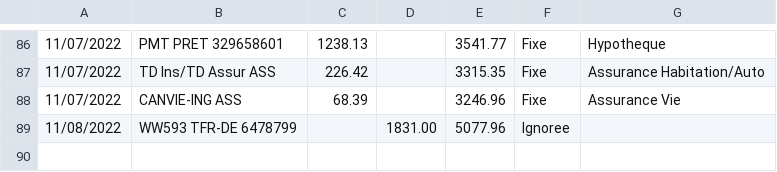
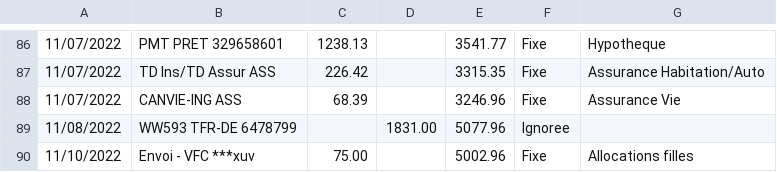
Before and after one commit to bercy46/TabulaPreProcessor, a CSV file: src/main/resources/accountactivity6479221.csv, drawn as a sheet; only a part is shown, gaps mark what is left out; the diff names each change by its address in the sheet, - before the commit and + after, or states it on an @@ line.

```diff
--- a/src/main/resources/accountactivity6479221.csv
+++ b/src/main/resources/accountactivity6479221.csv
+row 90: 11/10/2022 | Envoi - VFC ***xuv | 75.00 |  | 5002.96 | Fixe | Allocations filles
```
Also changed, not shown: 5 other files.
